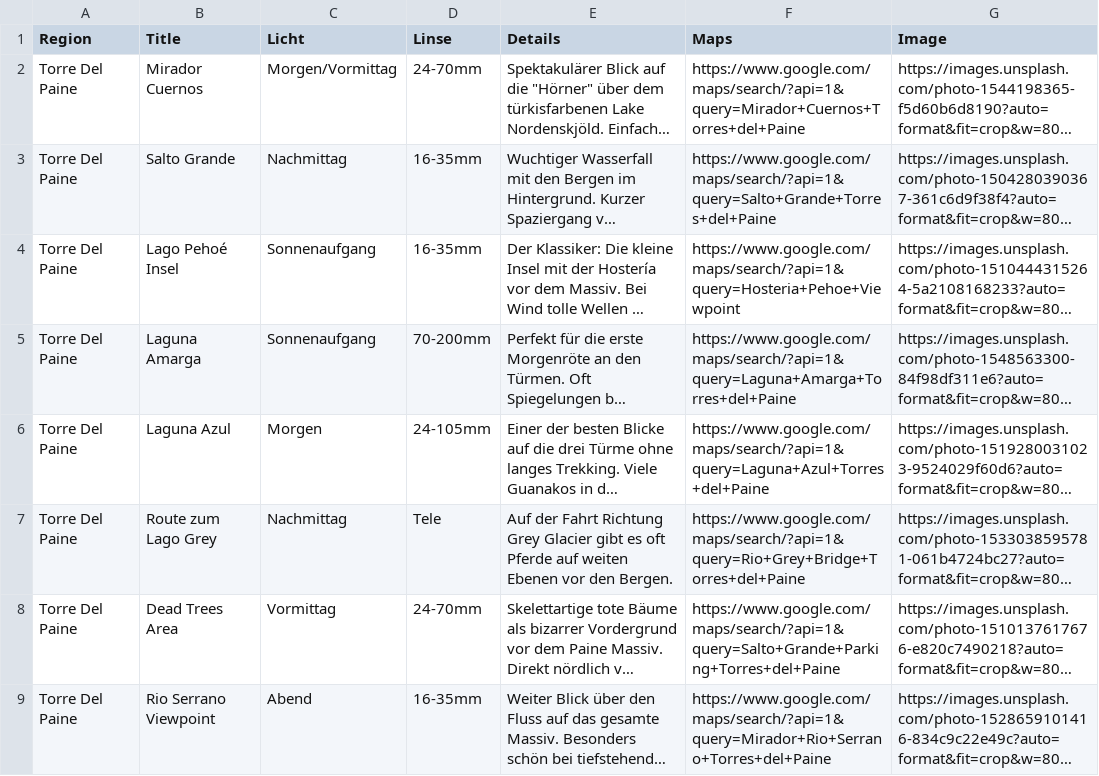
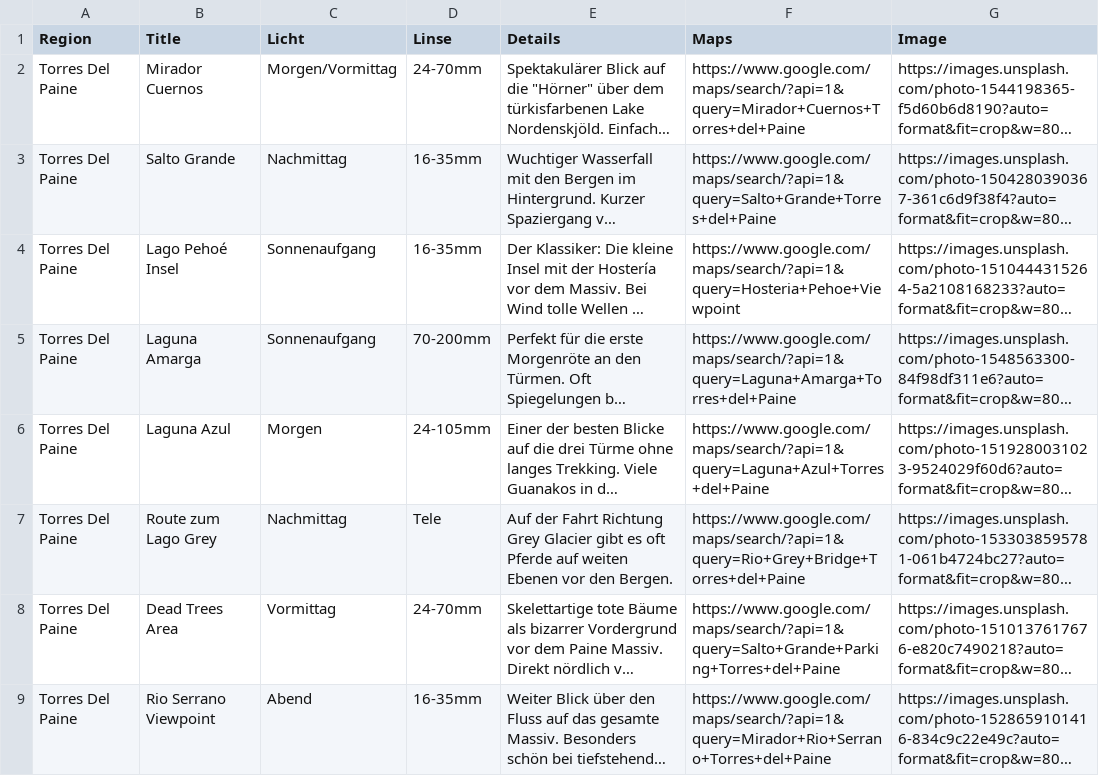
Before and after one commit to tripwaldo/patagonia, a CSV file: photo_spots.csv, drawn as a sheet; long unchanged cells end in …; the diff names each change by its address in the sheet, - before the commit and + after, or states it on an @@ line.

Commit message:
Add files via upload

```diff
--- a/photo_spots.csv
+++ b/photo_spots.csv
-A2:A9 (Region): Torre Del Paine
+A2:A9 (Region): Torres Del Paine
```
